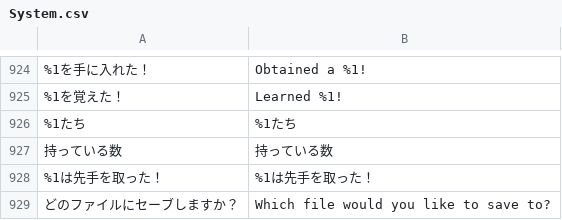
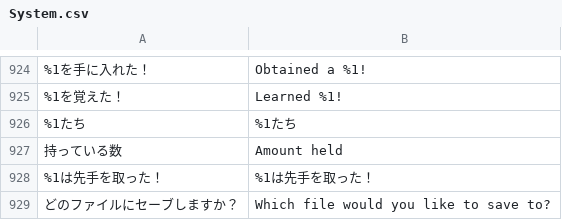
Before and after one commit to Giratena/Captured-Als-To-Romeria-Translation, a CSV file: Translation Script/System.csv, drawn as a sheet; only a part is shown, gaps mark what is left out; the diff names each change by its address in the sheet, - before the commit and + after, or states it on an @@ line.

```diff
--- a/Translation Script/System.csv
+++ b/Translation Script/System.csv
-B927: 持っている数
+B927: Amount held
```
Also changed, not shown: Translation Script/Map001.csv, Translation Script/Map107.csv, 10 other files.
